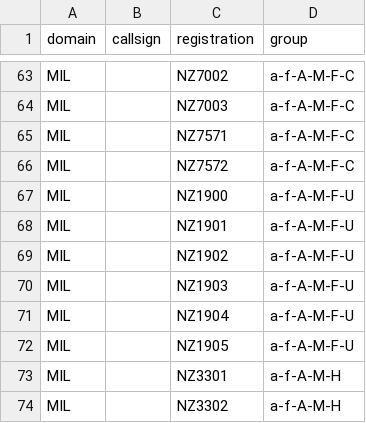
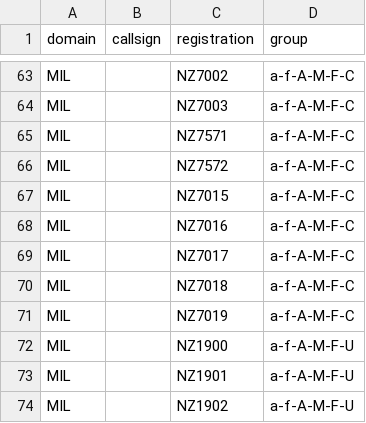
Before and after one commit to dfpc-coe/etl-adsbx, a CSV file: NZ-PubSafety-Aircraft.csv, drawn as a sheet; only a part is shown, gaps mark what is left out; the shorter side is filled out with more unchanged rows.

Commit message:
feat: Added C-130J planes

```diff
--- a/NZ-PubSafety-Aircraft.csv
+++ b/NZ-PubSafety-Aircraft.csv
@@ -66,2 +66,7 @@ MIL,,NZ7571,a-f-A-M-F-C
 MIL,,NZ7572,a-f-A-M-F-C
+MIL,,NZ7015,a-f-A-M-F-C
+MIL,,NZ7016,a-f-A-M-F-C
+MIL,,NZ7017,a-f-A-M-F-C
+MIL,,NZ7018,a-f-A-M-F-C
+MIL,,NZ7019,a-f-A-M-F-C
 MIL,,NZ1900,a-f-A-M-F-U
```
